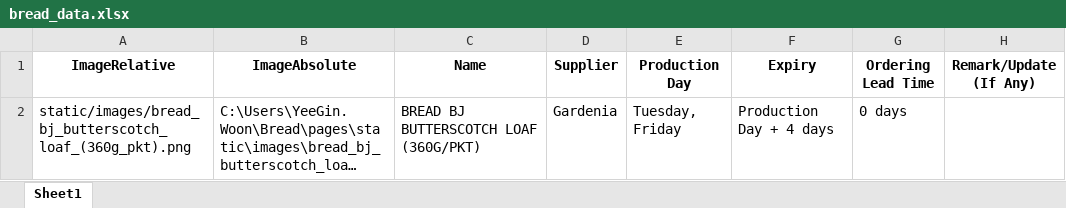
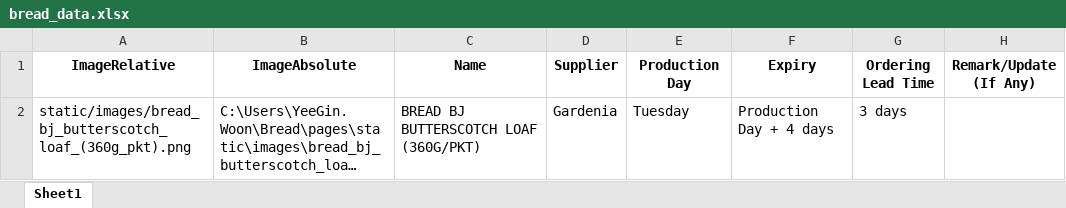
Before and after one commit to operation-pixel/bread, an Excel workbook: pages/bread_data.xlsx, sheet Sheet1, drawn as a sheet; long unchanged cells end in …; values as stored, in another font and other column widths than the file's, no borders; the diff names each change by its address in the sheet, - before the commit and + after, or states it on an @@ line.

```diff
--- a/pages/bread_data.xlsx (sheet Sheet1)
+++ b/pages/bread_data.xlsx (sheet Sheet1)
-E2 (Production Day): Tuesday, Friday
+E2 (Production Day): Tuesday
-G2 (Ordering Lead Time): 0 days
+G2 (Ordering Lead Time): 3 days
```
Also changed, not shown: 2 other files.
